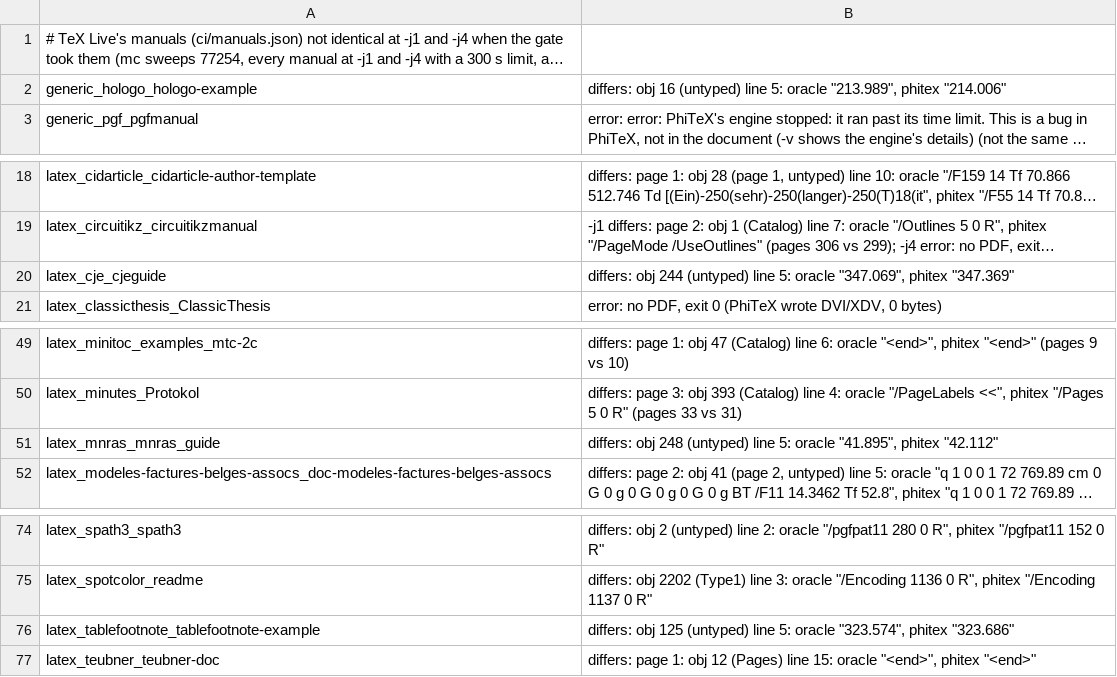
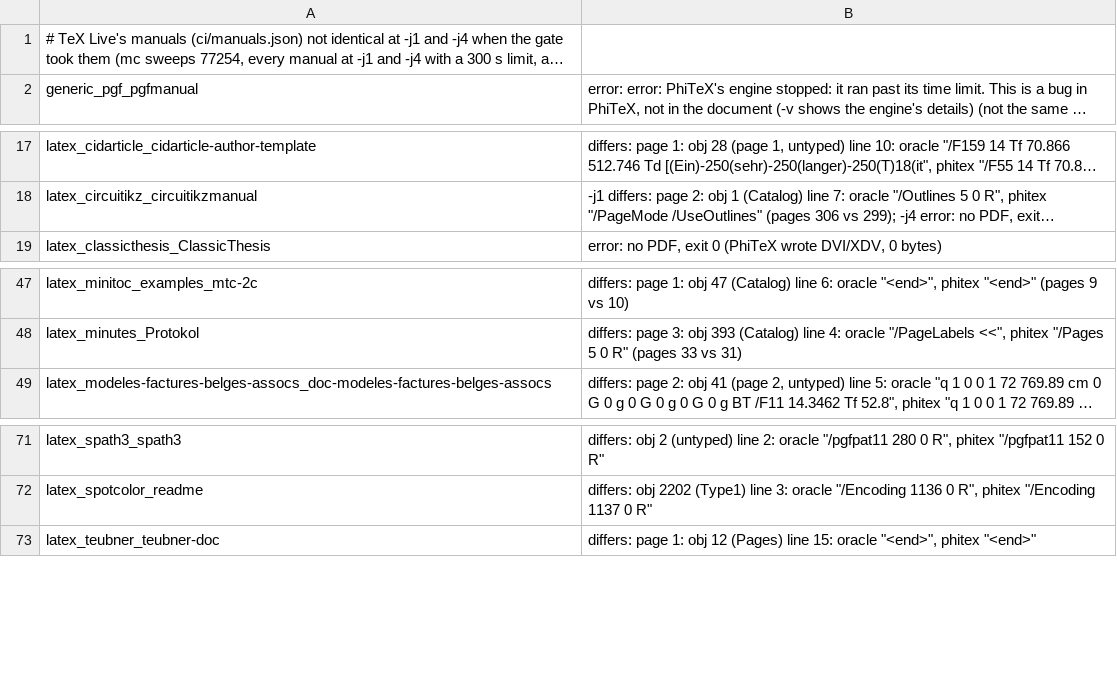
Before and after one commit to accl-kaust/PhiTeX, a TSV file: ci/manuals-not-identical.tsv, drawn as a sheet; only a part is shown, gaps mark what is left out; long unchanged cells end in …; the diff names each change by its address in the sheet, - before the commit and + after, or states it on an @@ line.

```diff
--- a/ci/manuals-not-identical.tsv
+++ b/ci/manuals-not-identical.tsv
-row 2: generic_hologo_hologo-example | differs: obj 16 (untyped) line 5: oracle "213.989", phitex "214.006"
-row 20: latex_cje_cjeguide | differs: obj 244 (untyped) line 5: oracle "347.069", phitex "347.369"
-row 51: latex_mnras_mnras_guide | differs: obj 248 (untyped) line 5: oracle "41.895", phitex "42.112"
-row 76: latex_tablefootnote_tablefootnote-example | differs: obj 125 (untyped) line 5: oracle "323.574", phitex "323.686"
```
Also changed, not shown: ci/manuals-pdftex-bugs.tsv, 1 other file.
